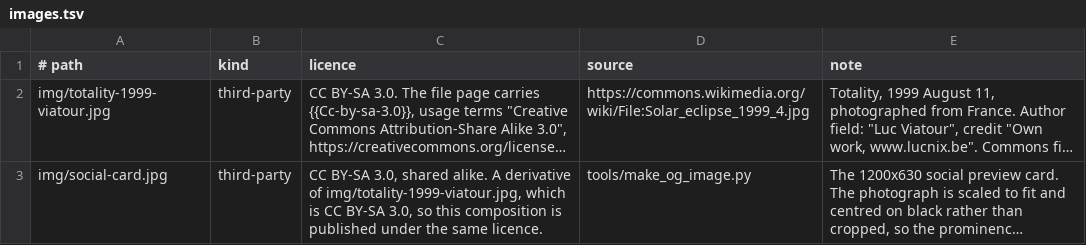
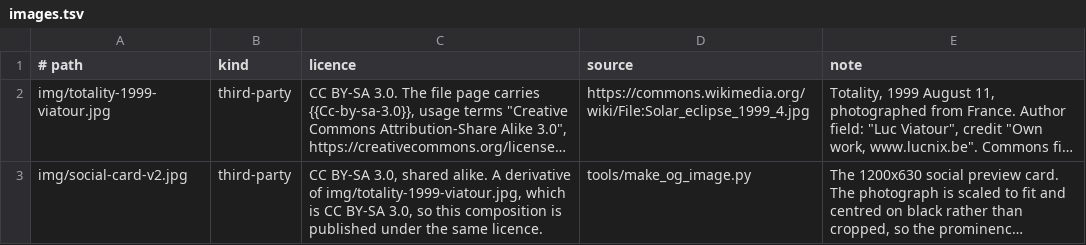
Before and after one commit to kvsankar/solar-eclipse-research, a TSV file: content/images.tsv, drawn as a sheet; long unchanged cells end in …; the diff names each change by its address in the sheet, - before the commit and + after, or states it on an @@ line.

Commit message:
fix(seo): version the social card filename so scrapers refetch it
The baseline-JPEG card deployed correctly, but Cloudflare had already cached
the progressive one under the same name with max-age=604800. The origin was
right and every crawler would still have been handed a week-old image it
cannot render.

Renaming is the invalidation that needs no API credentials, and there is no
cloudflare.env for this zone. Bump the suffix whenever the card is recomposed.

```diff
--- a/content/images.tsv
+++ b/content/images.tsv
-A3 (# path): img/social-card.jpg
+A3 (# path): img/social-card-v2.jpg
```
Also changed, not shown: 4 other files.
